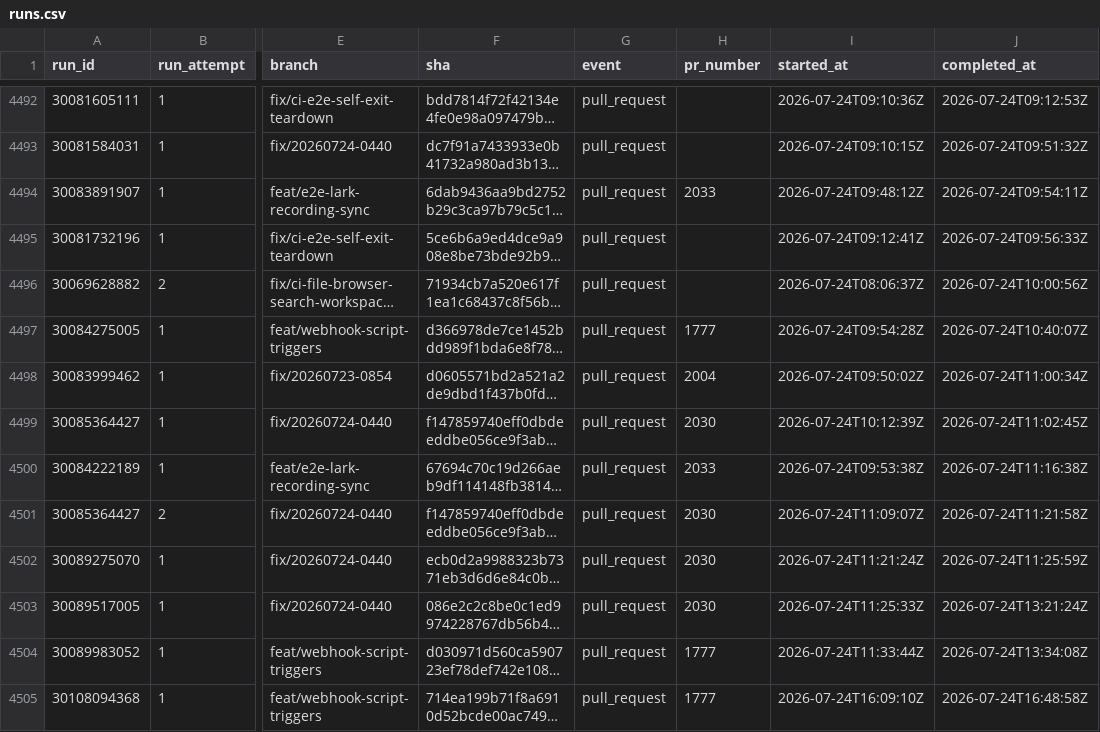
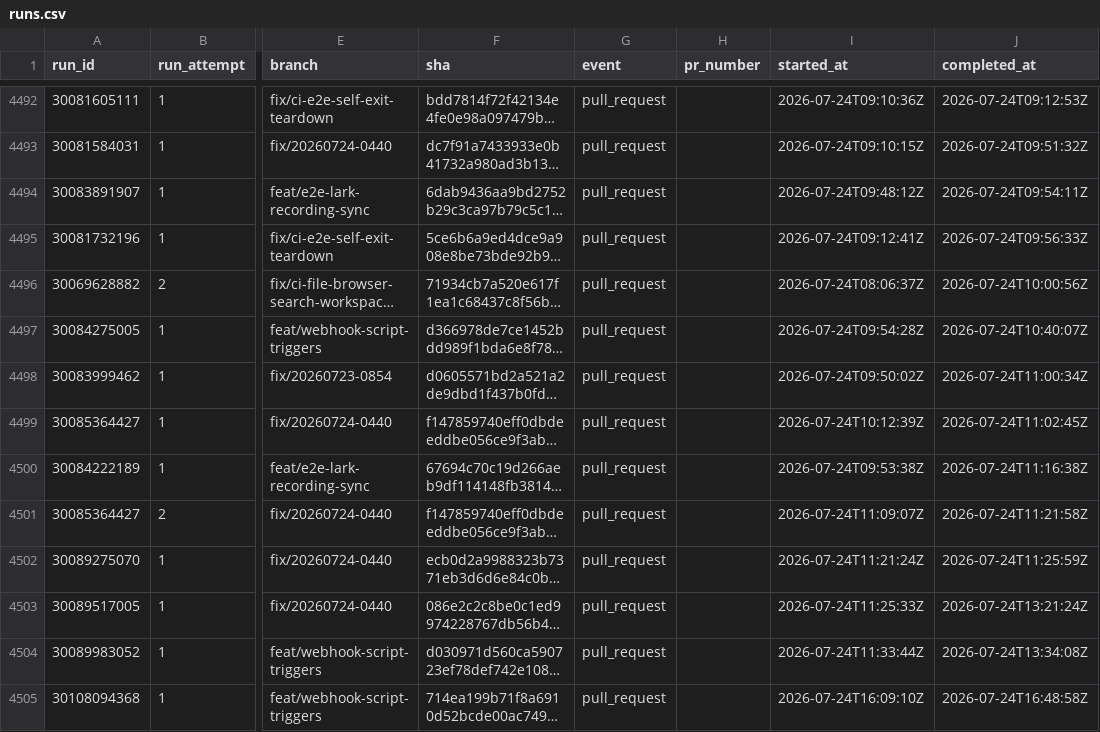
Before and after one commit to AOE-HQ/e2e-ci-metrics, a CSV file: data/runs.csv, drawn as a sheet; only a part is shown, gaps mark what is left out; long unchanged cells end in …; the diff covers the shown part only; the diff names each change by its address in the sheet, - before the commit and + after, or states it on an @@ line.

```diff
--- a/data/runs.csv
+++ b/data/runs.csv
-H4494 (pr_number): 2033
+H4494 (pr_number): (empty)
-H4497 (pr_number): 1777
+H4497 (pr_number): (empty)
-H4498 (pr_number): 2004
+H4498 (pr_number): (empty)
-H4499 (pr_number): 2030
+H4499 (pr_number): (empty)
-H4500 (pr_number): 2033
+H4500 (pr_number): (empty)
-H4501:H4503 (pr_number): 2030
+H4501:H4503 (pr_number): (empty)
-H4504:H4505 (pr_number): 1777
+H4504:H4505 (pr_number): (empty)
```
Also changed, not shown: 20 edited cells elsewhere in this file, 1 other file.
